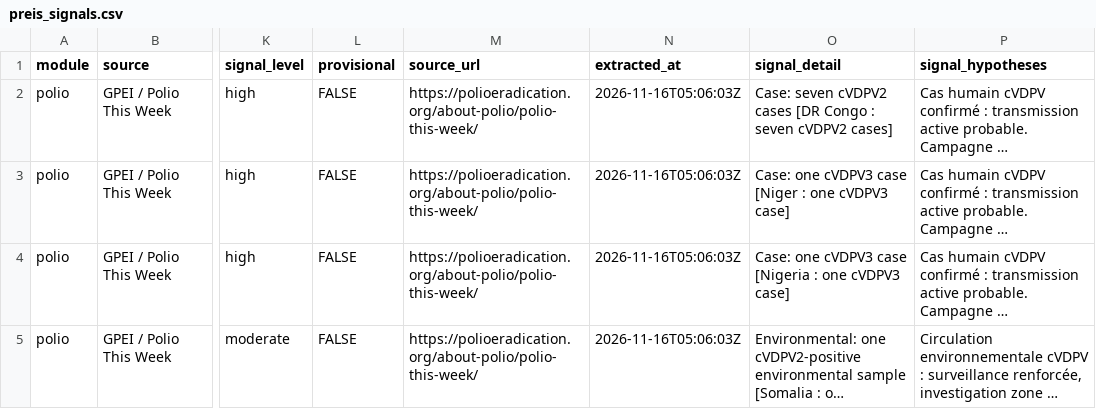
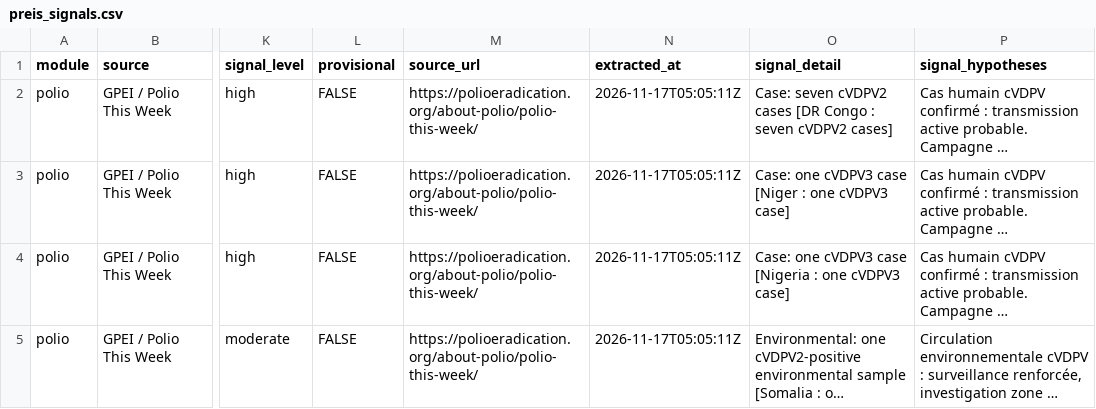
Before and after one commit to zabre-hyacinthe/PREIS_Polio, a CSV file: data/final/preis_common/preis_signals.csv, drawn as a sheet; only a part is shown, gaps mark what is left out; long unchanged cells end in …; the diff names each change by its address in the sheet, - before the commit and + after, or states it on an @@ line.

```diff
--- a/data/final/preis_common/preis_signals.csv
+++ b/data/final/preis_common/preis_signals.csv
-N2:N5 (extracted_at): 2026-11-16T05:06:03Z
+N2:N5 (extracted_at): 2026-11-17T05:05:11Z
```
Also changed, not shown: data/final/preis_common/preis_series.csv, data/final/preis_common/preis_zones.csv, 1 other file.
